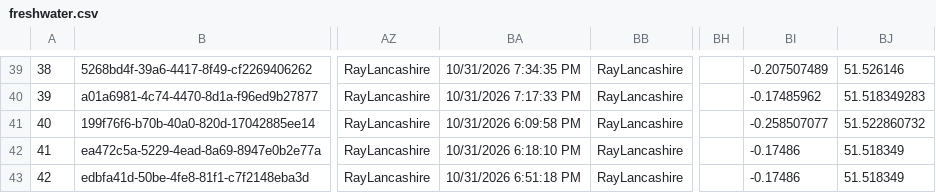
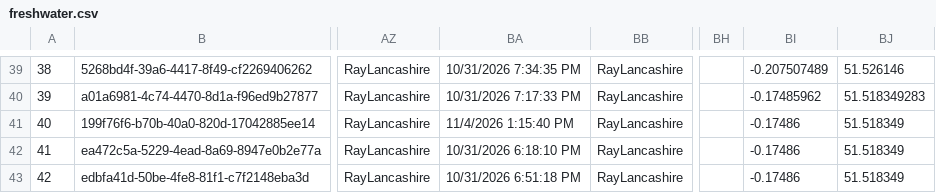
Before and after one commit to raylancashire/queens-park-canal-map, a CSV file: freshwater.csv, drawn as a sheet; only a part is shown, gaps mark what is left out; the diff covers the shown part only; the diff names each change by its address in the sheet, - before the commit and + after, or states it on an @@ line.

```diff
--- a/freshwater.csv
+++ b/freshwater.csv
-BA41: 10/31/2026 6:09:58 PM
+BA41: 11/4/2026 1:15:40 PM
-BI41: -0.258507077
+BI41: -0.17486
-BJ41: 51.522860732
+BJ41: 51.518349
```
Also changed, not shown: 2 added rows elsewhere in this file, 1 other file.
